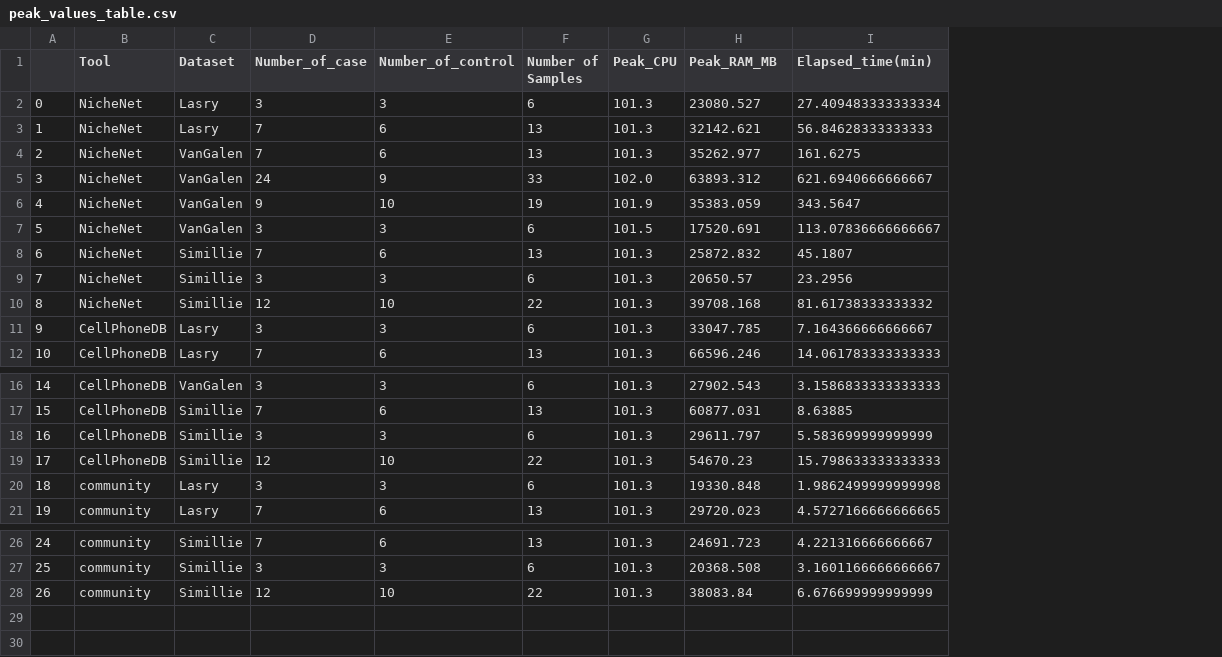
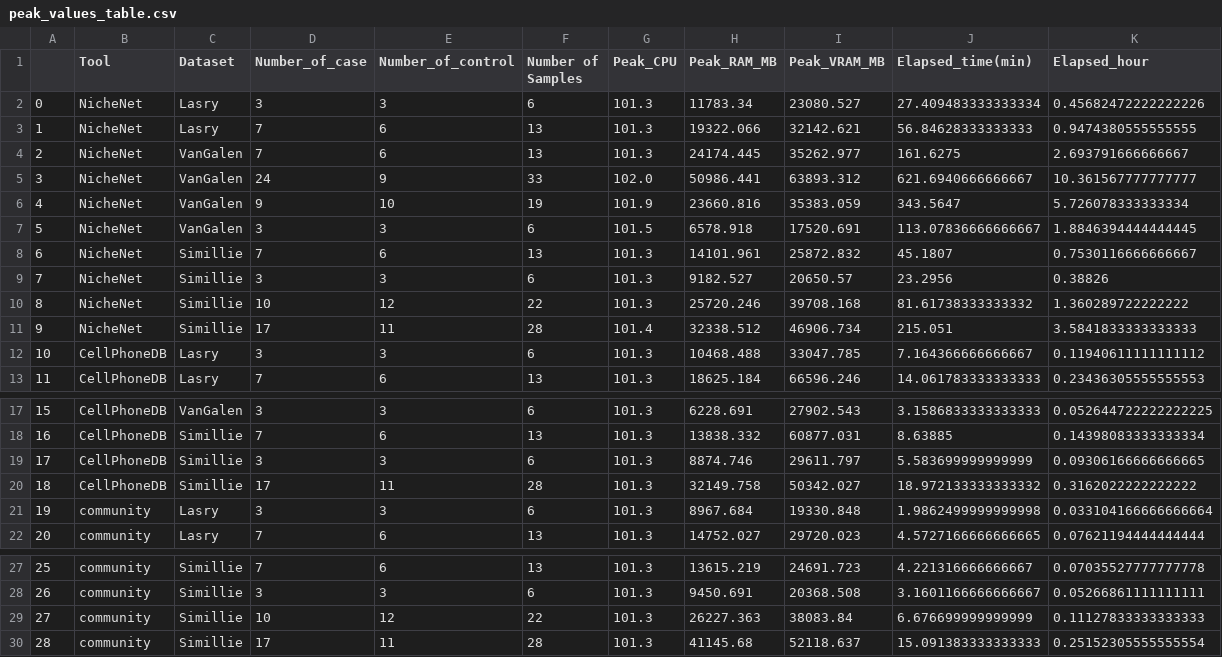
Before and after one commit to colomemaria/community-paper, a CSV file: src/resource_usage/peak_values_table.csv, drawn as a sheet; only a part is shown, gaps mark what is left out; addresses are those after the commit; the diff names each change by its address in the sheet, - before the commit and + after, or states it on an @@ line.

Commit message:
resource usage update plots

```diff
--- a/src/resource_usage/peak_values_table.csv
+++ b/src/resource_usage/peak_values_table.csv
+column H (Peak_RAM_MB), rows 2-10: 11783.34 | 19322.066 | 24174.445 | 50986.441 | 23660.816 | 6578.918 | 14101.961 | 9182.527 | 25720.246; rows 12-13: 10468.488 | 18625.184; rows 17-22: 6228.691 | 13838.332 | 8874.746 | 32149.758 | 8967.684 | 14752.027; rows 27-29: 13615.219 | 9450.691 | 26227.363
+column K (Elapsed_hour), rows 2-10: 0.45682472222222226 | 0.9474380555555555 | 2.693791666666667 | 10.361567777777777 | 5.726078333333334 | 1.8846394444444445 | 0.7530116666666667 | 0.38826 | 1.360289722222222; rows 12-13: 0.11940611111111112 | 0.23436305555555553; rows 17-22: 0.052644722222222225 | 0.14398083333333334 | 0.09306166666666665 | 0.3162022222222222 | 0.033104166666666664 | 0.07621194444444444; rows 27-29: 0.07035527777777778 | 0.05266861111111111 | 0.11127833333333333
-I1: Peak_RAM_MB
+I1: Peak_VRAM_MB
-D10 (Number_of_case): 12
+D10 (Number_of_case): 10
-E10 (Number_of_control): 10
+E10 (Number_of_control): 12
+row 11: 9 | NicheNet | Simillie | 17 | 11 | 28 | 101.4 | 32338.512 | 46906.734 | 215.051 | 3.5841833333333333
@@ column A renumbered between rows 12 and 29 @@
-D20 (Number_of_case): 12
+D20 (Number_of_case): 17
-E20 (Number_of_control): 10
+E20 (Number_of_control): 11
-F20 (Number of Samples): 22
+F20 (Number of Samples): 28
-I20 (Peak_VRAM_MB): 54670.23
+I20 (Peak_VRAM_MB): 50342.027
-J20 (Elapsed_time(min)): 15.798633333333333
+J20 (Elapsed_time(min)): 18.972133333333332
-D29 (Number_of_case): 12
+D29 (Number_of_case): 10
-E29 (Number_of_control): 10
+E29 (Number_of_control): 12
+row 30: 28 | community | Simillie | 17 | 11 | 28 | 101.3 | 41145.68 | 52118.637 | 15.091383333333333 | 0.25152305555555554
```
Also changed, not shown: 7 other files.
